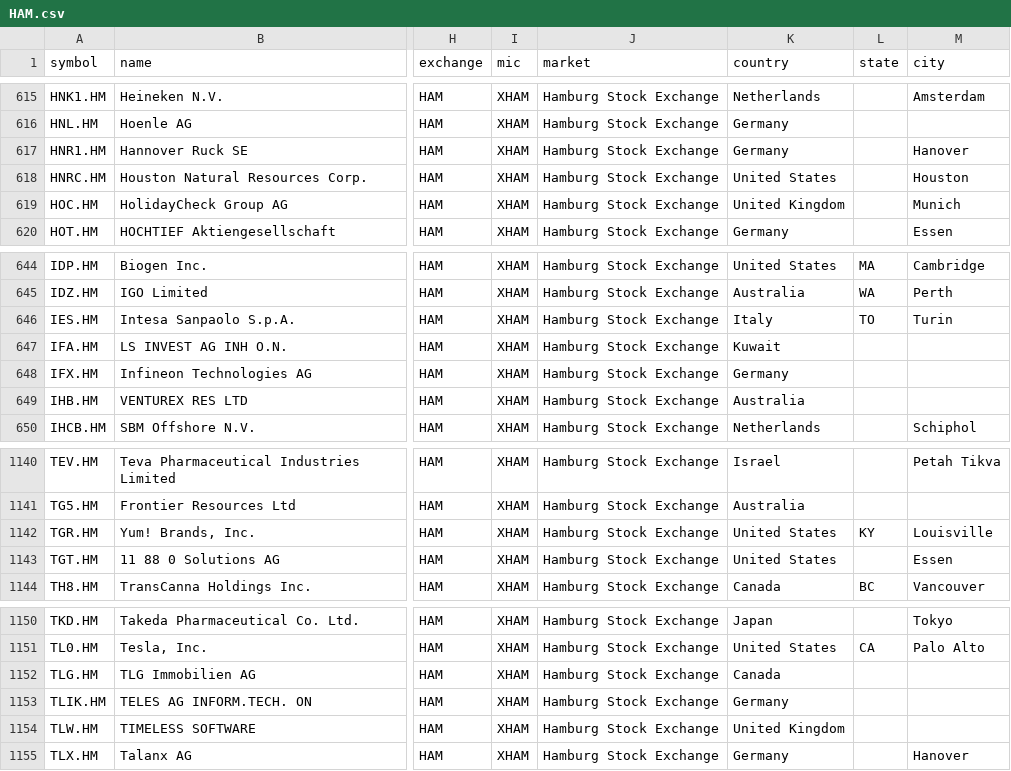
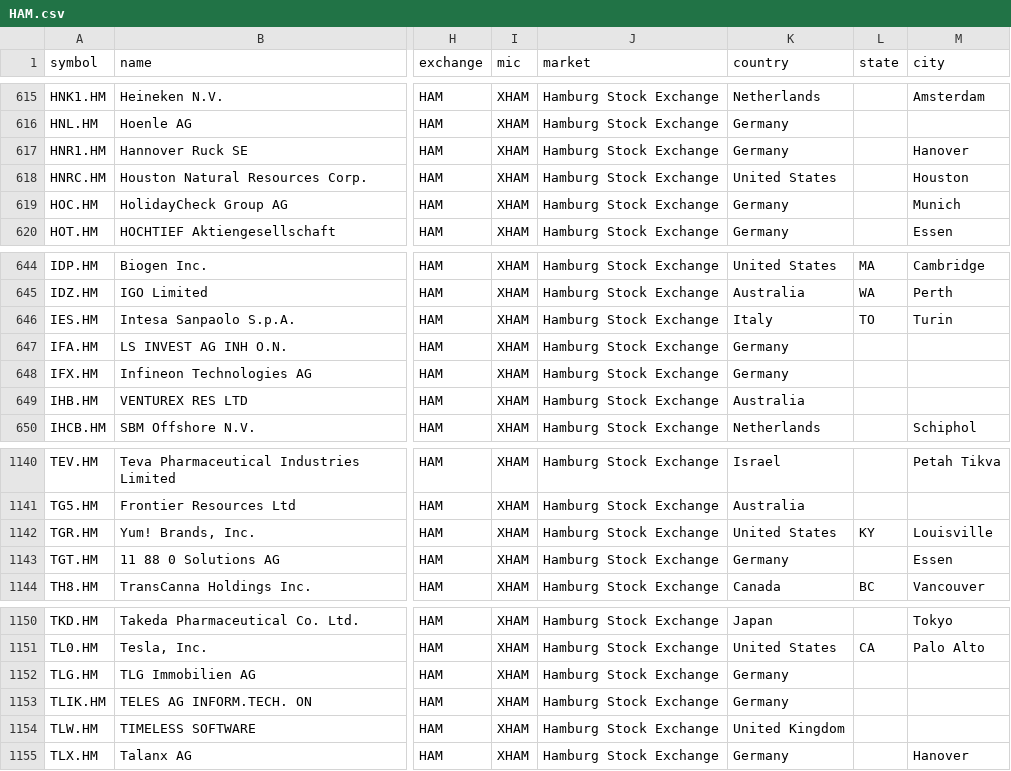
Before and after one commit to JerBouma/FinanceDatabase, a CSV file: database/equities/HAM.csv, drawn as a sheet; only a part is shown, gaps mark what is left out; the diff names each change by its address in the sheet, - before the commit and + after, or states it on an @@ line.

```diff
--- a/database/equities/HAM.csv
+++ b/database/equities/HAM.csv
-K619 (country): United Kingdom
+K619 (country): Germany
-K647 (country): Kuwait
+K647 (country): Germany
-K1143 (country): United States
+K1143 (country): Germany
-K1152 (country): Canada
+K1152 (country): Germany
```
Also changed, not shown: database/equities/JNB.csv, database/equities/KLS.csv, 11 other files.
